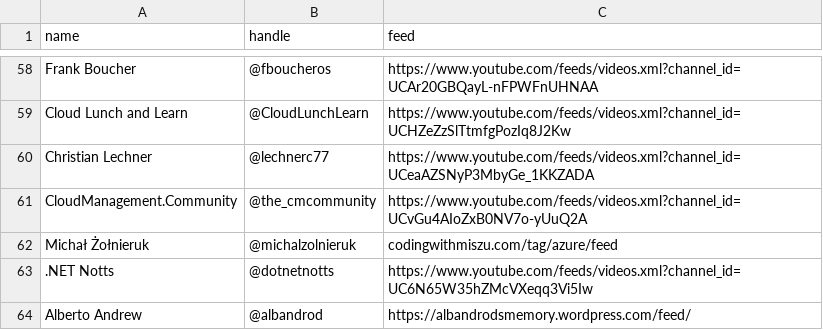
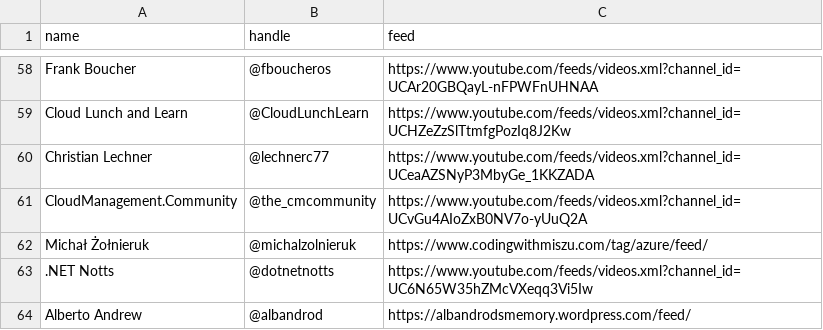
Before and after one commit to matthewjward/azure-pirate-rss, a CSV file: feeds.csv, drawn as a sheet; only a part is shown, gaps mark what is left out.

Commit message:
url correction

```diff
--- a/feeds.csv
+++ b/feeds.csv
@@ -61,3 +61,3 @@ Christian Lechner, @lechnerc77, https://www.youtube.com/feeds/videos.xml?channel
 CloudManagement.Community, @the_cmcommunity, https://www.youtube.com/feeds/videos.xml?channel_id=UCvGu4AIoZxB0NV7o-yUuQ2A
-Michał Żołnieruk, @michalzolnieruk, codingwithmiszu.com/tag/azure/feed
+Michał Żołnieruk, @michalzolnieruk, https://www.codingwithmiszu.com/tag/azure/feed/
 .NET Notts, @dotnetnotts, https://www.youtube.com/feeds/videos.xml?channel_id=UC6N65W35hZMcVXeqq3Vi5Iw
```
